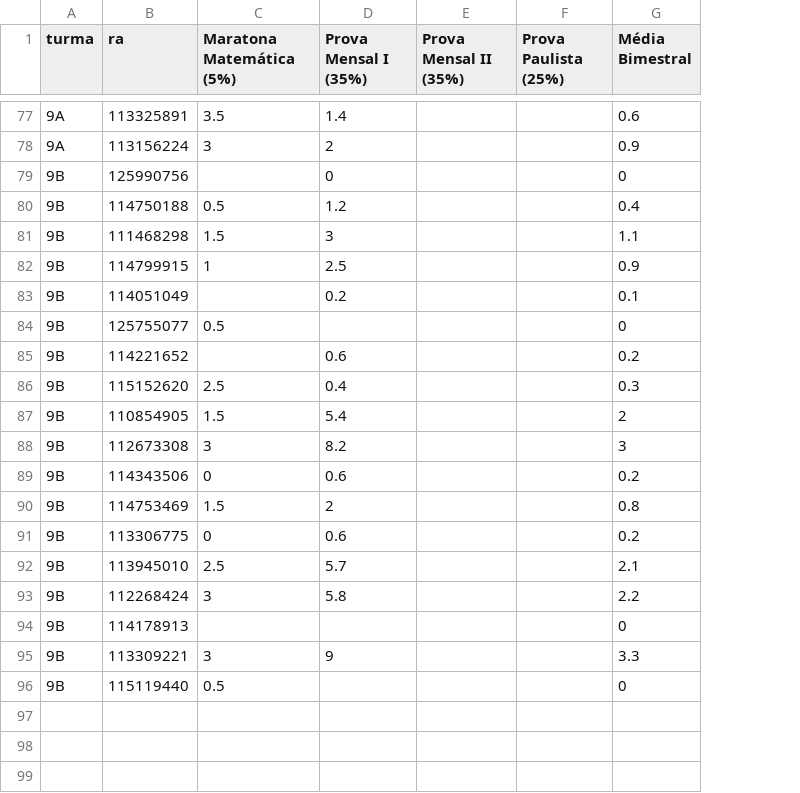
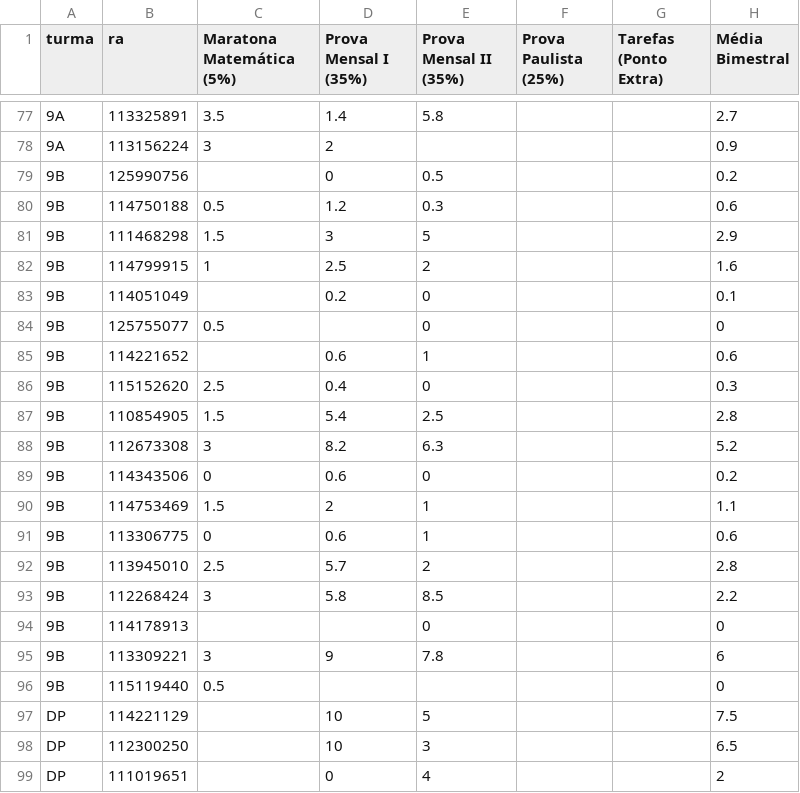
Before and after one commit to danilokanno/joaquimvilela, a CSV file: notas.csv, drawn as a sheet; only a part is shown, gaps mark what is left out; addresses are those after the commit; the diff covers the shown part only; the diff names each change by its address in the sheet, - before the commit and + after, or states it on an @@ line.

```diff
--- a/notas.csv
+++ b/notas.csv
+column G (Tarefas (Ponto Extra)), empty
-E77 (Prova Mensal II (35%)): (empty)
+E77 (Prova Mensal II (35%)): 5.8
-H77 (Média Bimestral): 0.6
+H77 (Média Bimestral): 2.7
-E79 (Prova Mensal II (35%)): (empty)
+E79 (Prova Mensal II (35%)): 0.5
-H79 (Média Bimestral): 0
+H79 (Média Bimestral): 0.2
-E80 (Prova Mensal II (35%)): (empty)
+E80 (Prova Mensal II (35%)): 0.3
-H80 (Média Bimestral): 0.4
+H80 (Média Bimestral): 0.6
-E81 (Prova Mensal II (35%)): (empty)
+E81 (Prova Mensal II (35%)): 5
-H81 (Média Bimestral): 1.1
+H81 (Média Bimestral): 2.9
-E82 (Prova Mensal II (35%)): (empty)
+E82 (Prova Mensal II (35%)): 2
-H82 (Média Bimestral): 0.9
+H82 (Média Bimestral): 1.6
-E83:E84 (Prova Mensal II (35%)): (empty)
+E83:E84 (Prova Mensal II (35%)): 0
-E85 (Prova Mensal II (35%)): (empty)
+E85 (Prova Mensal II (35%)): 1
-H85 (Média Bimestral): 0.2
+H85 (Média Bimestral): 0.6
-E86 (Prova Mensal II (35%)): (empty)
+E86 (Prova Mensal II (35%)): 0
-E87 (Prova Mensal II (35%)): (empty)
+E87 (Prova Mensal II (35%)): 2.5
-H87 (Média Bimestral): 2
+H87 (Média Bimestral): 2.8
-E88 (Prova Mensal II (35%)): (empty)
+E88 (Prova Mensal II (35%)): 6.3
-H88 (Média Bimestral): 3
+H88 (Média Bimestral): 5.2
-E89 (Prova Mensal II (35%)): (empty)
+E89 (Prova Mensal II (35%)): 0
-E90:E91 (Prova Mensal II (35%)): (empty)
+E90:E91 (Prova Mensal II (35%)): 1
-H90 (Média Bimestral): 0.8
+H90 (Média Bimestral): 1.1
-H91 (Média Bimestral): 0.2
+H91 (Média Bimestral): 0.6
-E92 (Prova Mensal II (35%)): (empty)
+E92 (Prova Mensal II (35%)): 2
-H92 (Média Bimestral): 2.1
+H92 (Média Bimestral): 2.8
-E93 (Prova Mensal II (35%)): (empty)
+E93 (Prova Mensal II (35%)): 8.5
-E94 (Prova Mensal II (35%)): (empty)
+E94 (Prova Mensal II (35%)): 0
-E95 (Prova Mensal II (35%)): (empty)
+E95 (Prova Mensal II (35%)): 7.8
-H95 (Média Bimestral): 3.3
+H95 (Média Bimestral): 6
+row 97: DP | 114221129 |  | 10 | 5 |  |  | 7.5
+row 98: DP | 112300250 |  | 10 | 3 |  |  | 6.5
+row 99: DP | 111019651 |  | 0 | 4 |  |  | 2
```
Also changed, not shown: 32 edited cells elsewhere in this file, 2 other files.
